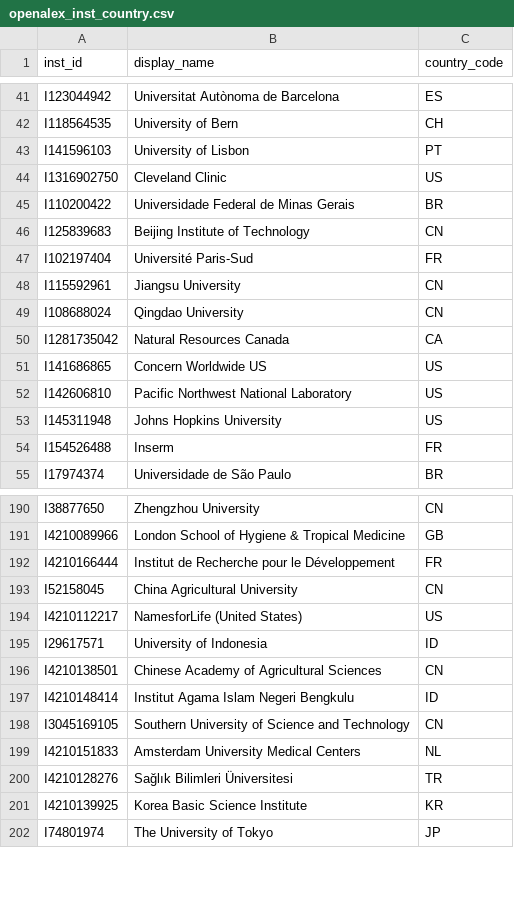
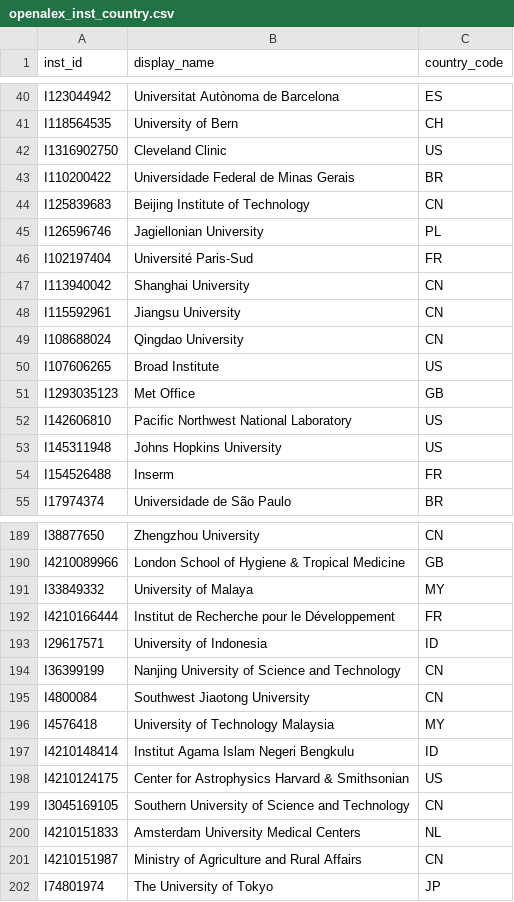
Before and after one commit to sara-star-quant/education-performance-dashboard-delta, a CSV file: data/sources/openalex_inst_country.csv, drawn as a sheet; only a part is shown, gaps mark what is left out; the diff covers the shown part only.

```diff
--- a/data/sources/openalex_inst_country.csv
+++ b/data/sources/openalex_inst_country.csv
@@ -42,3 +41,2 @@ I123044942,Universitat Autònoma de Barcelona,ES
 I118564535,University of Bern,CH
-I141596103,University of Lisbon,PT
 I1316902750,Cleveland Clinic,US
@@ -46,7 +44,9 @@ I110200422,Universidade Federal de Minas Gerais,BR
 I125839683,Beijing Institute of Technology,CN
+I126596746,Jagiellonian University,PL
 I102197404,Université Paris-Sud,FR
+I113940042,Shanghai University,CN
 I115592961,Jiangsu University,CN
 I108688024,Qingdao University,CN
-I1281735042,Natural Resources Canada,CA
-I141686865,Concern Worldwide US,US
+I107606265,Broad Institute,US
+I1293035123,Met Office,GB
 I142606810,Pacific Northwest National Laboratory,US
@@ -191,12 +190,13 @@ I38877650,Zhengzhou University,CN
 I4210089966,London School of Hygiene & Tropical Medicine,GB
+I33849332,University of Malaya,MY
 I4210166444,Institut de Recherche pour le Développement,FR
-I52158045,China Agricultural University,CN
-I4210112217,NamesforLife (United States),US
 I29617571,University of Indonesia,ID
-I4210138501,Chinese Academy of Agricultural Sciences,CN
+I36399199,Nanjing University of Science and Technology,CN
+I4800084,Southwest Jiaotong University,CN
+I4576418,University of Technology Malaysia,MY
 I4210148414,Institut Agama Islam Negeri Bengkulu,ID
+I4210124175,Center for Astrophysics Harvard & Smithsonian,US
 I3045169105,Southern University of Science and Technology,CN
 I4210151833,Amsterdam University Medical Centers,NL
-I4210128276,Sağlık Bilimleri Üniversitesi,TR
-I4210139925,Korea Basic Science Institute,KR
+I4210151987,Ministry of Agriculture and Rural Affairs,CN
 I74801974,The University of Tokyo,JP
```
Also changed, not shown: 12 added rows, 12 removed rows and 9 moved rows elsewhere in this file, data/sources/openalex_country_institutions.csv, data/sources/openalex_inst_leaderboard.csv, 14 other files.
